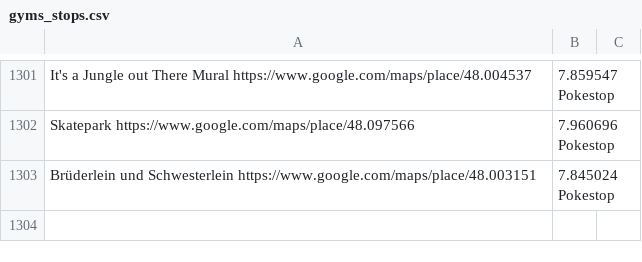
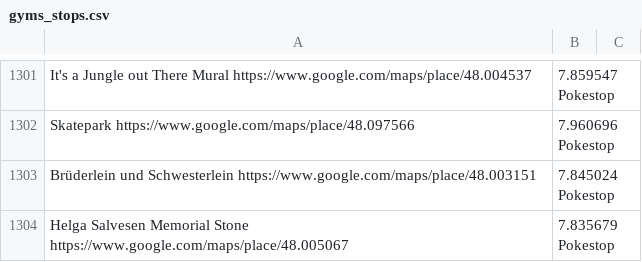
Before and after one commit to Breee/raidquaza, a CSV file: gyms_stops.csv, drawn as a sheet; only a part is shown, gaps mark what is left out.

Commit message:
Helga Salvesen Memorial Stone

```diff
--- a/gyms_stops.csv
+++ b/gyms_stops.csv
@@ -1303 +1303,2 @@ Skatepark	https://www.google.com/maps/place/48.097566,7.960696	Pokestop
 Brüderlein und Schwesterlein	https://www.google.com/maps/place/48.003151,7.845024	Pokestop
+Helga Salvesen Memorial Stone	https://www.google.com/maps/place/48.005067,7.835679	Pokestop
```
